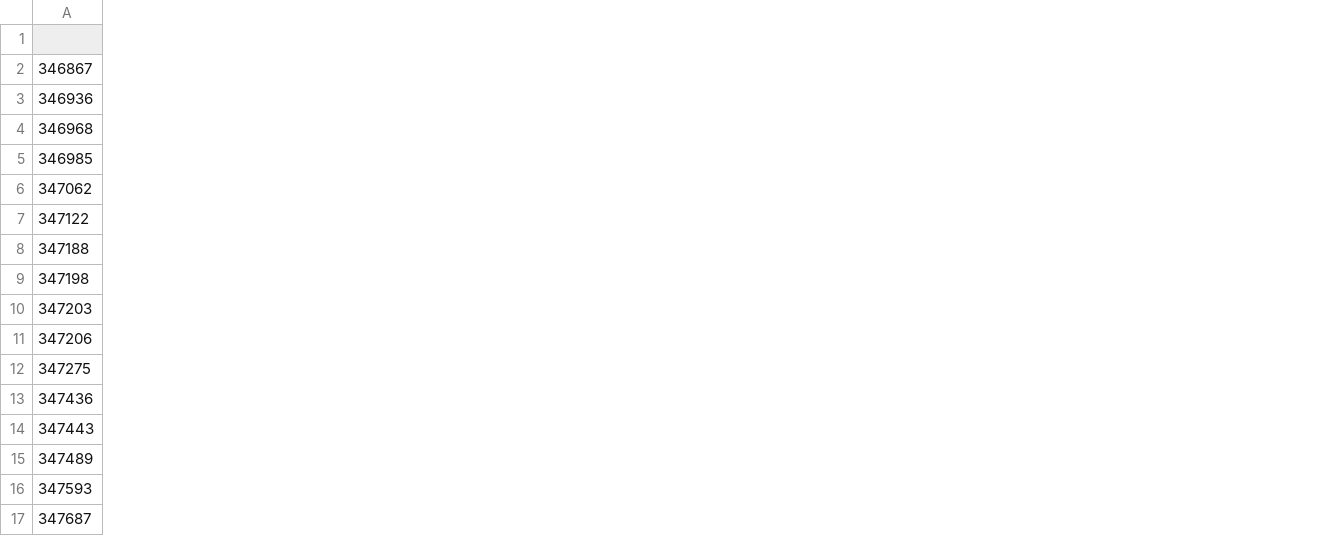
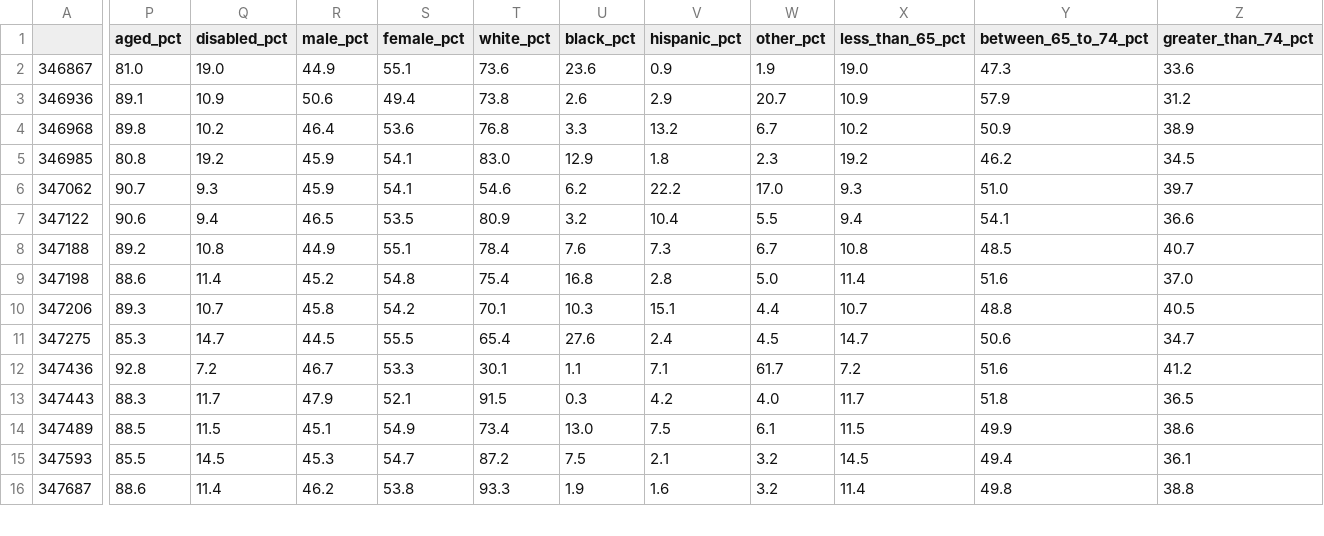
Before and after one commit to rfsussman/CS171_final_project, a CSV file: data/rachel_map_data_cleaned.csv, drawn as a sheet; only a part is shown, gaps mark what is left out; removed rows and columns are numbered as before the commit, all else as after; rows hold the shown columns only; the diff covers the shown part only; the diff names each change by its address in the sheet, - before the commit and + after, or states it on an @@ line.

```diff
--- a/data/rachel_map_data_cleaned.csv
+++ b/data/rachel_map_data_cleaned.csv
+column P (aged_pct), rows 2-16: 81.0 | 89.1 | 89.8 | 80.8 | 90.7 | 90.6 | 89.2 | 88.6 | 89.3 | 85.3 | 92.8 | 88.3 | 88.5 | 85.5 | 88.6
+column Q (disabled_pct), rows 2-16: 19.0 | 10.9 | 10.2 | 19.2 | 9.3 | 9.4 | 10.8 | 11.4 | 10.7 | 14.7 | 7.2 | 11.7 | 11.5 | 14.5 | 11.4
+column R (male_pct), rows 2-16: 44.9 | 50.6 | 46.4 | 45.9 | 45.9 | 46.5 | 44.9 | 45.2 | 45.8 | 44.5 | 46.7 | 47.9 | 45.1 | 45.3 | 46.2
+column S (female_pct), rows 2-16: 55.1 | 49.4 | 53.6 | 54.1 | 54.1 | 53.5 | 55.1 | 54.8 | 54.2 | 55.5 | 53.3 | 52.1 | 54.9 | 54.7 | 53.8
+column T (white_pct), rows 2-16: 73.6 | 73.8 | 76.8 | 83.0 | 54.6 | 80.9 | 78.4 | 75.4 | 70.1 | 65.4 | 30.1 | 91.5 | 73.4 | 87.2 | 93.3
+column U (black_pct), rows 2-16: 23.6 | 2.6 | 3.3 | 12.9 | 6.2 | 3.2 | 7.6 | 16.8 | 10.3 | 27.6 | 1.1 | 0.3 | 13.0 | 7.5 | 1.9
+column V (hispanic_pct), rows 2-16: 0.9 | 2.9 | 13.2 | 1.8 | 22.2 | 10.4 | 7.3 | 2.8 | 15.1 | 2.4 | 7.1 | 4.2 | 7.5 | 2.1 | 1.6
+column W (other_pct), rows 2-16: 1.9 | 20.7 | 6.7 | 2.3 | 17.0 | 5.5 | 6.7 | 5.0 | 4.4 | 4.5 | 61.7 | 4.0 | 6.1 | 3.2 | 3.2
+column X (less_than_65_pct), rows 2-16: 19.0 | 10.9 | 10.2 | 19.2 | 9.3 | 9.4 | 10.8 | 11.4 | 10.7 | 14.7 | 7.2 | 11.7 | 11.5 | 14.5 | 11.4
+column Y (between_65_to_74_pct), rows 2-16: 47.3 | 57.9 | 50.9 | 46.2 | 51.0 | 54.1 | 48.5 | 51.6 | 48.8 | 50.6 | 51.6 | 51.8 | 49.9 | 49.4 | 49.8
+column Z (greater_than_74_pct), rows 2-16: 33.6 | 31.2 | 38.9 | 34.5 | 39.7 | 36.6 | 40.7 | 37.0 | 40.5 | 34.7 | 41.2 | 36.5 | 38.6 | 36.1 | 38.8
-row 10: 347203
```
Also changed, not shown: 2 edited cells elsewhere in this file, 6 other files.
